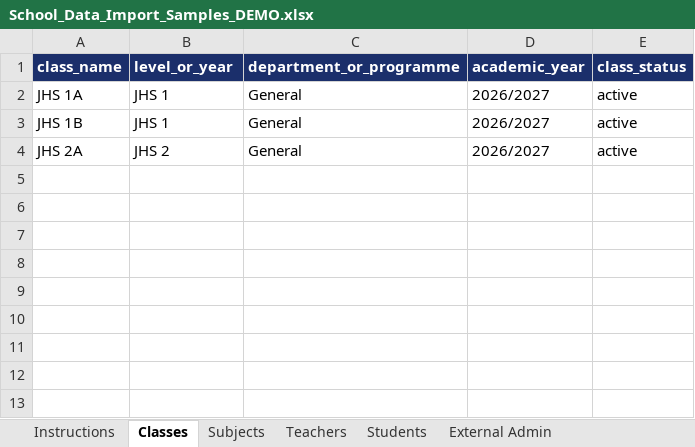
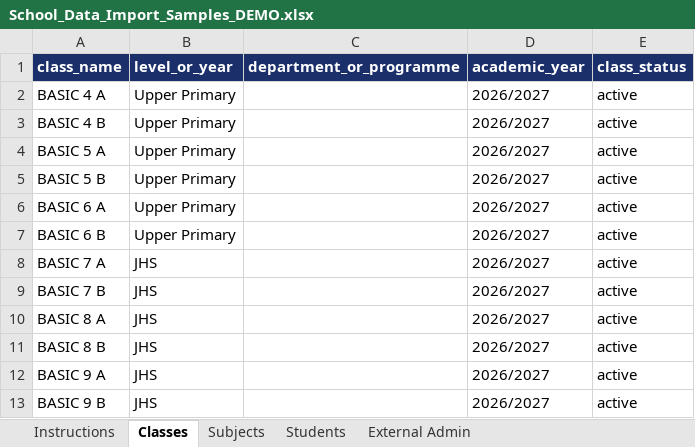
Before and after one commit to brvhemmanuel-hue/MOMA-SEHMS, an Excel workbook: samples/School_Data_Import_Samples_DEMO.xlsx, sheet Classes, drawn as a sheet; values as stored, in another font and other column widths than the file's, no borders; addresses are those after the commit; the diff names each change by its address in the sheet, - before the commit and + after, or states it on an @@ line.

```diff
--- a/samples/School_Data_Import_Samples_DEMO.xlsx (sheet Classes)
+++ b/samples/School_Data_Import_Samples_DEMO.xlsx (sheet Classes)
-sheet tab: Teachers
+row 2: BASIC 4 A | Upper Primary |  | 2026/2027 | active
+row 3: BASIC 4 B | Upper Primary |  | 2026/2027 | active
+row 4: BASIC 5 A | Upper Primary |  | 2026/2027 | active
+row 5: BASIC 5 B | Upper Primary |  | 2026/2027 | active
+row 6: BASIC 6 A | Upper Primary |  | 2026/2027 | active
+row 7: BASIC 6 B | Upper Primary |  | 2026/2027 | active
-A8 (class_name): JHS 1A
+A8 (class_name): BASIC 7 A
-B8:B9 (level_or_year): JHS 1
+B8:B9 (level_or_year): JHS
-C8:C10 (department_or_programme): General
+C8:C10 (department_or_programme): (empty)
-A9 (class_name): JHS 1B
+A9 (class_name): BASIC 7 B
-A10 (class_name): JHS 2A
+A10 (class_name): BASIC 8 A
-B10 (level_or_year): JHS 2
+B10 (level_or_year): JHS
+row 11: BASIC 8 B | JHS |  | 2026/2027 | active
+row 12: BASIC 9 A | JHS |  | 2026/2027 | active
+row 13: BASIC 9 B | JHS |  | 2026/2027 | active
```
Also changed, not shown: sheet Students, sheet Subjects, sheet Instructions, other sheet tabs, 46 other files.
